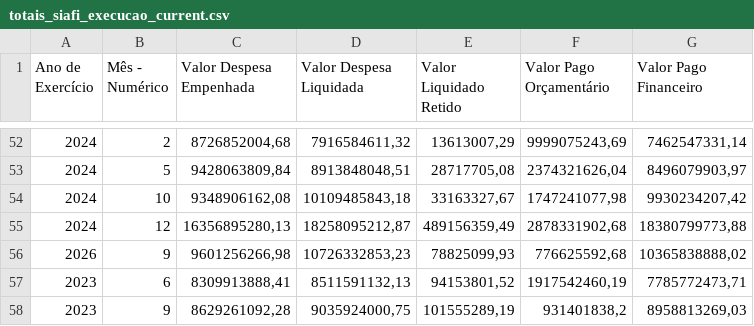
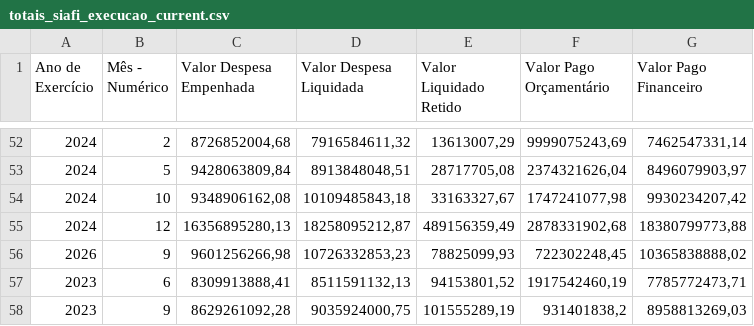
Before and after one commit to splor-mg/dados-totais-armazem-siafi, a CSV file: data-raw/totais_siafi_execucao_current.csv, drawn as a sheet; only a part is shown, gaps mark what is left out; the diff covers the shown part only.

```diff
--- a/data-raw/totais_siafi_execucao_current.csv
+++ b/data-raw/totais_siafi_execucao_current.csv
@@ -55,3 +55,3 @@
 "2024","12","16356895280,13","18258095212,87","489156359,49","2878331902,68","18380799773,88"
-"2026","9","9601256266,98","10726332853,23","78825099,93","776625592,68","10365838888,02"
+"2026","9","9601256266,98","10726332853,23","78825099,93","722302248,45","10365838888,02"
 "2023","6","8309913888,41","8511591132,13","94153801,52","1917542460,19","7785772473,71"
```
Also changed, not shown: 1 added row, 1 removed row and 10 edited cells elsewhere in this file, data-raw/totais_siafi_execucao_cota_current.csv, data-raw/totais_siafi_restos_pagar.csv, 4 other files.
